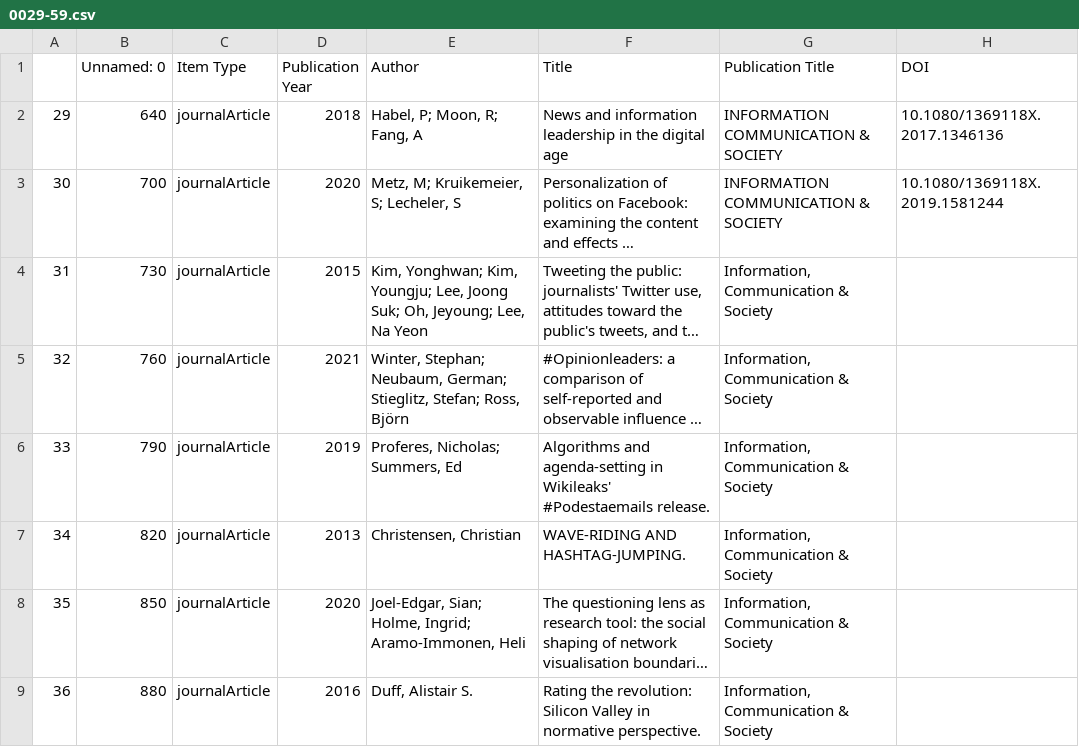
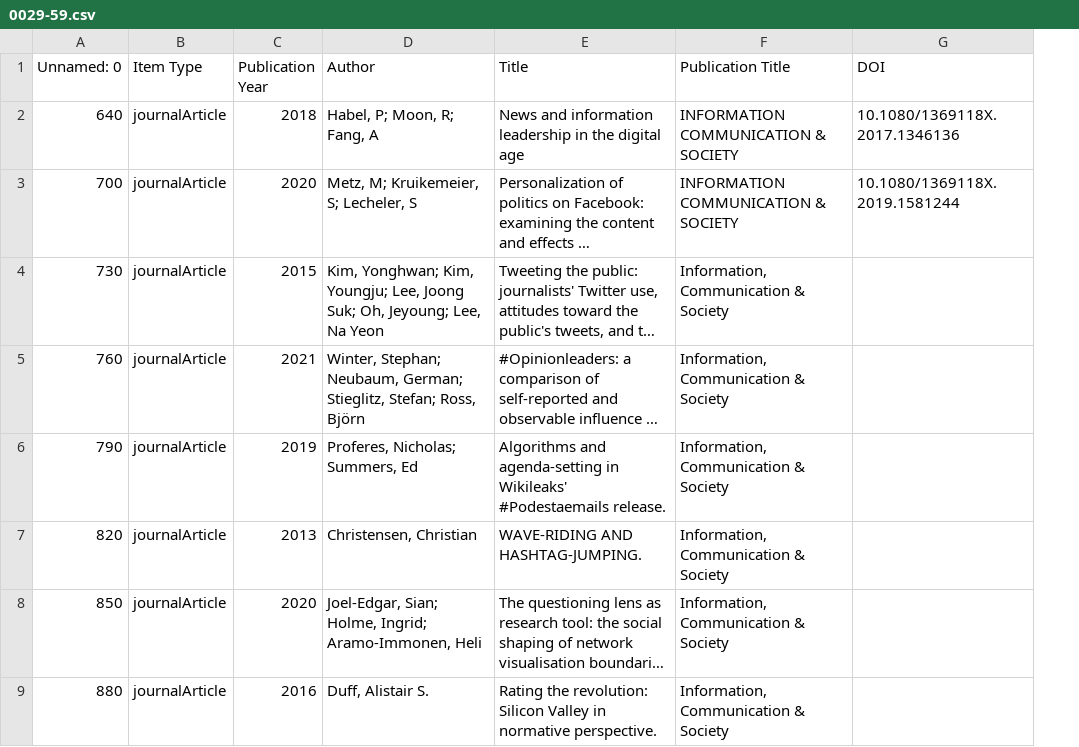
Before and after one commit to allisoncchen/UTCML, a CSV file: Citations/0029-59.csv, drawn as a sheet; only a part is shown; long unchanged cells end in …; the diff names each change by its address in the sheet, - before the commit and + after, or states it on an @@ line.

```diff
--- a/Citations/0029-59.csv
+++ b/Citations/0029-59.csv
-column A, rows 2-9: 29 | 30 | 31 | 32 | 33 | 34 | 35 | 36
```
Also changed, not shown: 7 other files.
